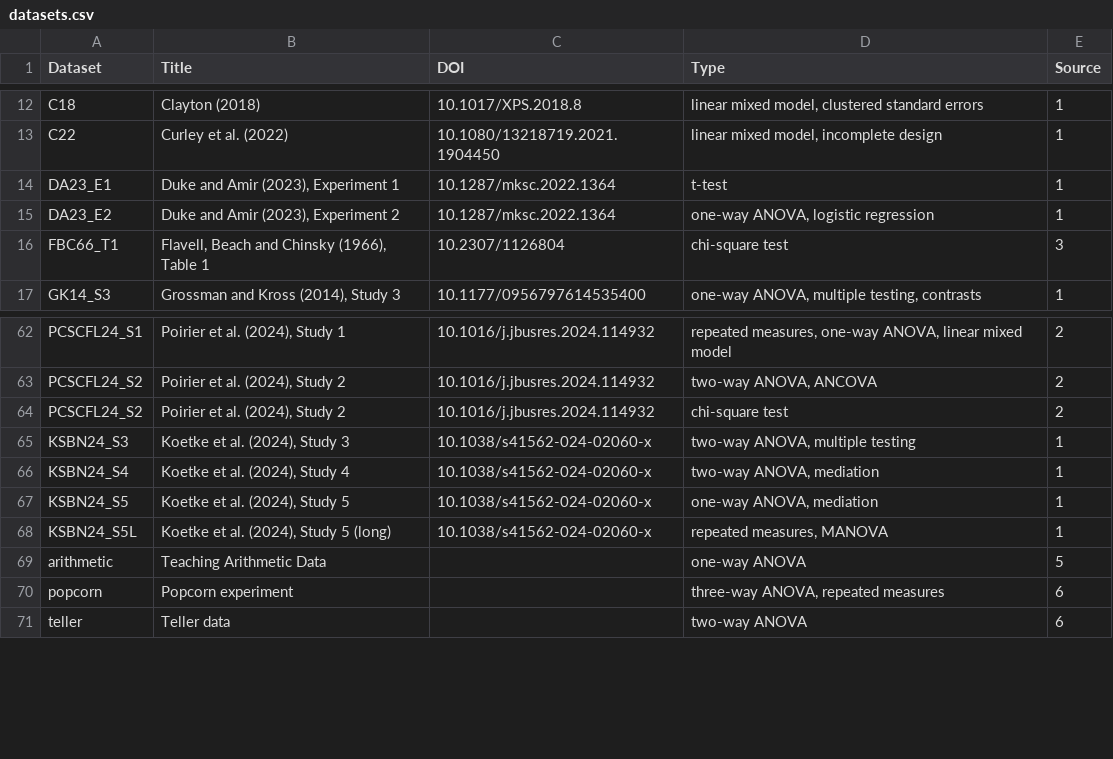
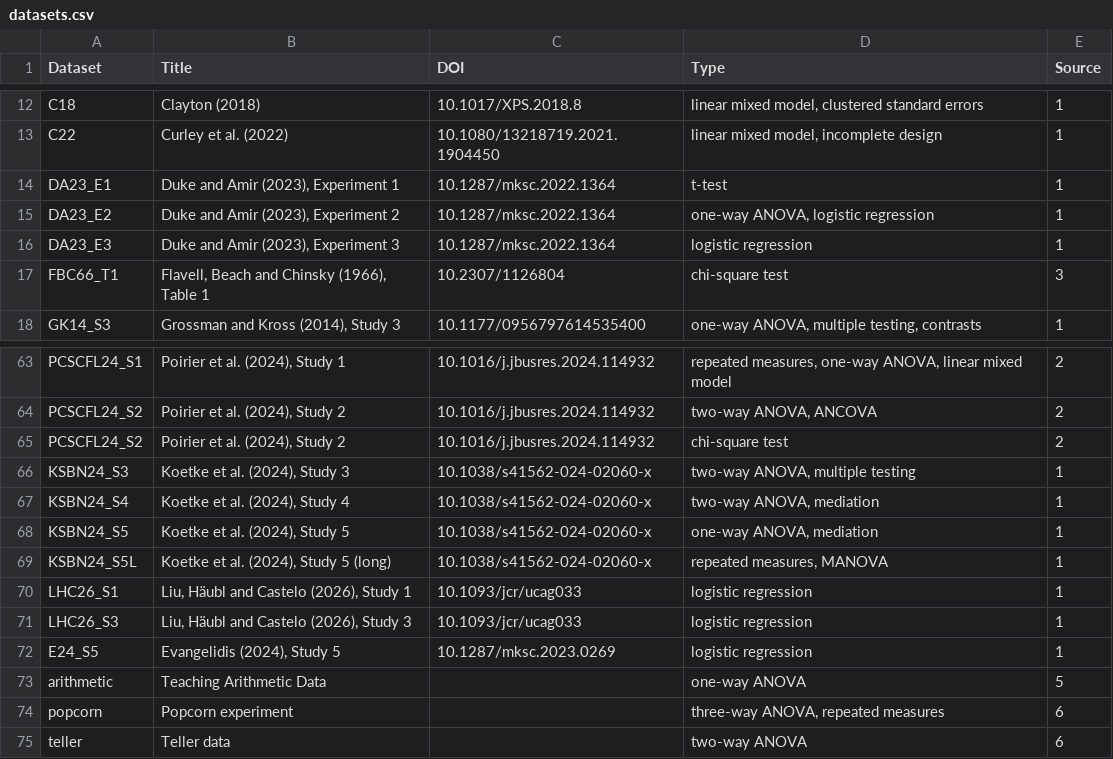
Before and after one commit to lbelzile/hecedsm, a CSV file: data-raw/datasets.csv, drawn as a sheet; only a part is shown, gaps mark what is left out; the diff names each change by its address in the sheet, - before the commit and + after, or states it on an @@ line.

```diff
--- a/data-raw/datasets.csv
+++ b/data-raw/datasets.csv
+row 16: DA23_E3 | Duke and Amir (2023), Experiment 3 | 10.1287/mksc.2022.1364 | logistic regression | 1
+row 70: LHC26_S1 | Liu, Häubl and Castelo (2026), Study 1 | 10.1093/jcr/ucag033 | logistic regression | 1
+row 71: LHC26_S3 | Liu, Häubl and Castelo (2026), Study 3 | 10.1093/jcr/ucag033 | logistic regression | 1
+row 72: E24_S5 | Evangelidis (2024), Study 5 | 10.1287/mksc.2023.0269 | logistic regression | 1
```
Also changed, not shown: 10 other files.
